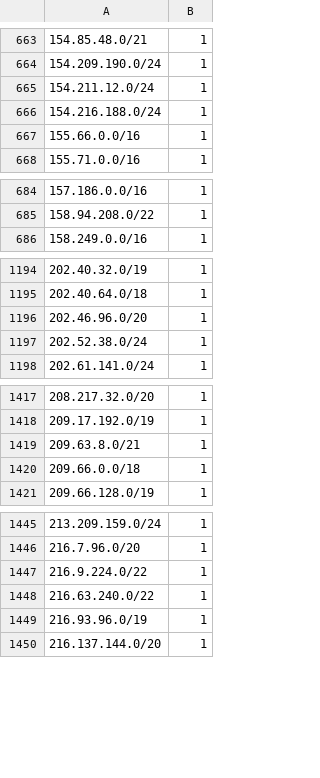
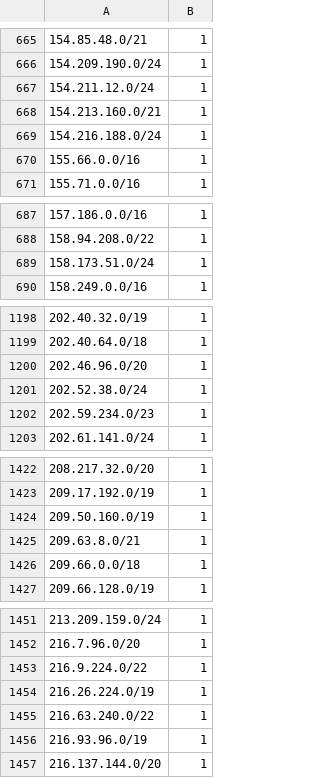
Before and after one commit to omers/ip-reputation-dataset, a CSV file: proofpoint_ip_reputation.csv, drawn as a sheet; only a part is shown, gaps mark what is left out; the diff covers the shown part only.

```diff
--- a/proofpoint_ip_reputation.csv
+++ b/proofpoint_ip_reputation.csv
@@ -665,2 +667,3 @@
 154.211.12.0/24,1
+154.213.160.0/21,1
 154.216.188.0/24,1
@@ -685,2 +688,3 @@
 158.94.208.0/22,1
+158.173.51.0/24,1
 158.249.0.0/16,1
@@ -1197,2 +1201,3 @@
 202.52.38.0/24,1
+202.59.234.0/23,1
 202.61.141.0/24,1
@@ -1418,2 +1423,3 @@
 209.17.192.0/19,1
+209.50.160.0/19,1
 209.63.8.0/21,1
@@ -1447,2 +1453,3 @@
 216.9.224.0/22,1
+216.26.224.0/19,1
 216.63.240.0/22,1
```
Also changed, not shown: 8 added rows, 6 removed rows, 6 moved rows and 4 edited cells elsewhere in this file.
